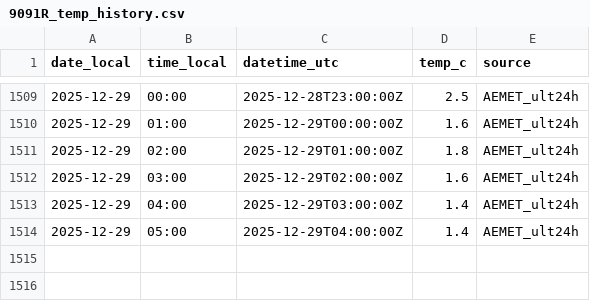
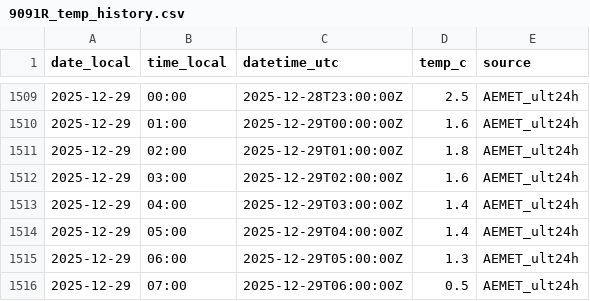
Before and after one commit to artcymap-ctrl/CALEFACCION, a CSV file: docs/data/9091R_temp_history.csv, drawn as a sheet; only a part is shown, gaps mark what is left out.

```diff
--- a/docs/data/9091R_temp_history.csv
+++ b/docs/data/9091R_temp_history.csv
@@ -1514 +1514,3 @@ date_local,time_local,datetime_utc,temp_c,source
 2025-12-29,05:00,2025-12-29T04:00:00Z,1.4,AEMET_ult24h
+2025-12-29,06:00,2025-12-29T05:00:00Z,1.3,AEMET_ult24h
+2025-12-29,07:00,2025-12-29T06:00:00Z,0.5,AEMET_ult24h
```
Also changed, not shown: docs/data/9091R_temp_hourly.csv.
